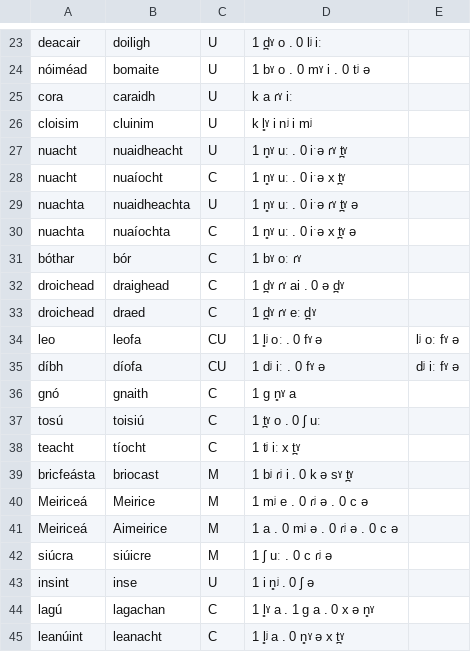
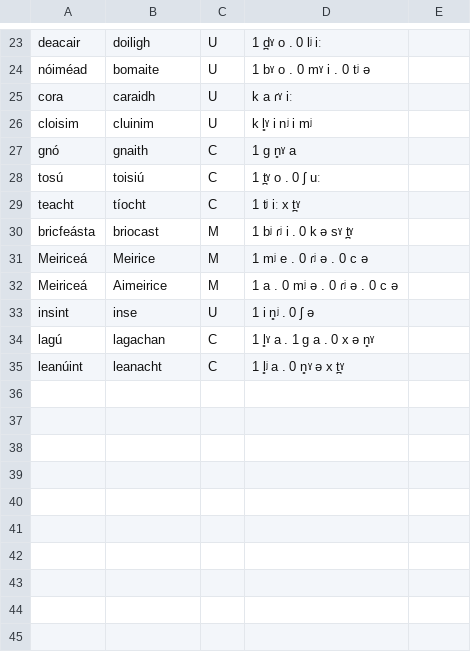
Before and after one commit to jimregan/irish-asr-data, a TSV file: pron/alternate.tsv, drawn as a sheet; only a part is shown, gaps mark what is left out; the diff names each change by its address in the sheet, - before the commit and + after, or states it on an @@ line.

```diff
--- a/pron/alternate.tsv
+++ b/pron/alternate.tsv
-row 27: nuacht | nuaidheacht | U | 1 n̻ˠ uː . 0 iˑə ɾˠ t̪ˠ
-row 28: nuacht | nuaíocht | C | 1 n̻ˠ uː . 0 iˑə x t̪ˠ
-row 29: nuachta | nuaidheachta | U | 1 n̻ˠ uː . 0 iˑə ɾˠ t̪ˠ ə
-row 30: nuachta | nuaíochta | C | 1 n̻ˠ uː . 0 iˑə x t̪ˠ ə
-row 31: bóthar | bór | C | 1 bˠ oː ɾˠ
-row 32: droichead | draighead | C | 1 d̪ˠ ɾˠ ai . 0 ə d̪ˠ
-row 33: droichead | draed | C | 1 d̪ˠ ɾˠ eː d̪ˠ
-row 34: leo | leofa | CU | 1 l̻ʲ oː . 0 fˠ ə | lʲ oː fˠ ə
-row 35: díbh | díofa | CU | 1 dʲ iː . 0 fˠ ə | dʲ iː fˠ ə
-row 42: siúcra | siúicre | M | 1 ʃ uː . 0 c ɾʲ ə
```
Also changed, not shown: pron/variants.tsv.
